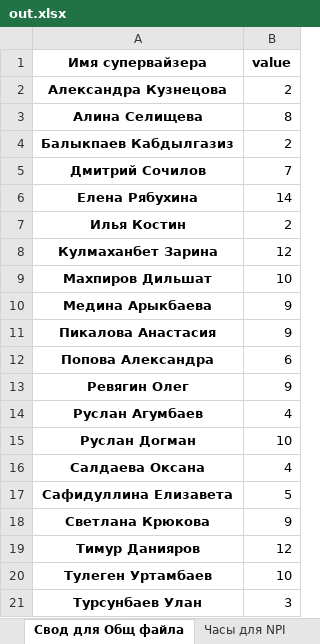
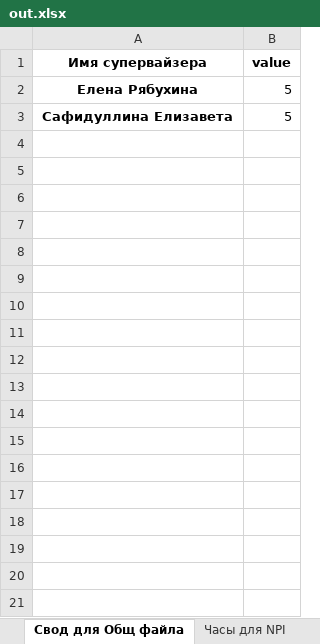
Before and after one commit to Ttknvv/script_for_survio, an Excel workbook: out_file/out.xlsx, sheet Свод для Общ файла, drawn as a sheet; values as stored, in another font and other column widths than the file's, no borders; removed rows and columns are numbered as before the commit, all else as after; the diff names each change by its address in the sheet, - before the commit and + after, or states it on an @@ line.

```diff
--- a/out_file/out.xlsx (sheet Свод для Общ файла)
+++ b/out_file/out.xlsx (sheet Свод для Общ файла)
-row 2: Александра Кузнецова | 2
-row 3: Алина Селищева | 8
-row 4: Балыкпаев Кабдылгазиз | 2
-row 5: Дмитрий Сочилов | 7
-B2 (value): 14
+B2 (value): 5
-row 7: Илья Костин | 2
-row 8: Кулмаханбет Зарина | 12
-row 9: Махпиров Дильшат | 10
-row 10: Медина Арыкбаева | 9
-row 11: Пикалова Анастасия | 9
-row 12: Попова Александра | 6
-row 13: Ревягин Олег | 9
-row 14: Руслан Агумбаев | 4
-row 15: Руслан Догман | 10
-row 16: Салдаева Оксана | 4
-row 18: Светлана Крюкова | 9
-row 19: Тимур Данияров | 12
-row 20: Тулеген Уртамбаев | 10
-row 21: Турсунбаев Улан | 3
```
Also changed, not shown: sheet Контакты NPI, sheet Часы для NPI, other sheet tabs, import_files/impp.xlsx, 1 other file.
